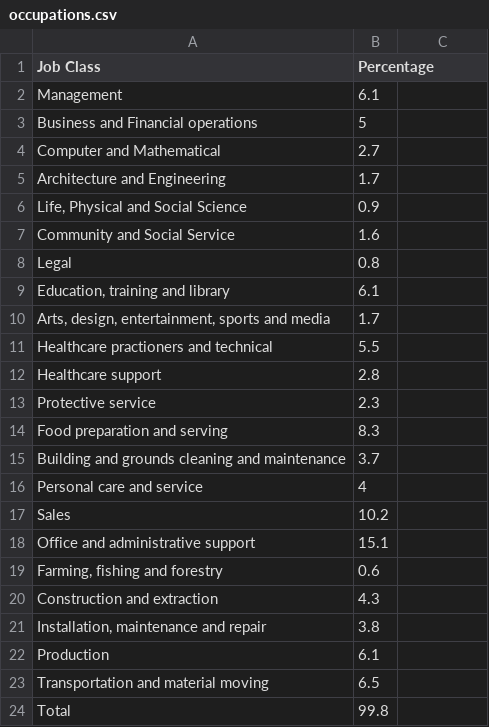
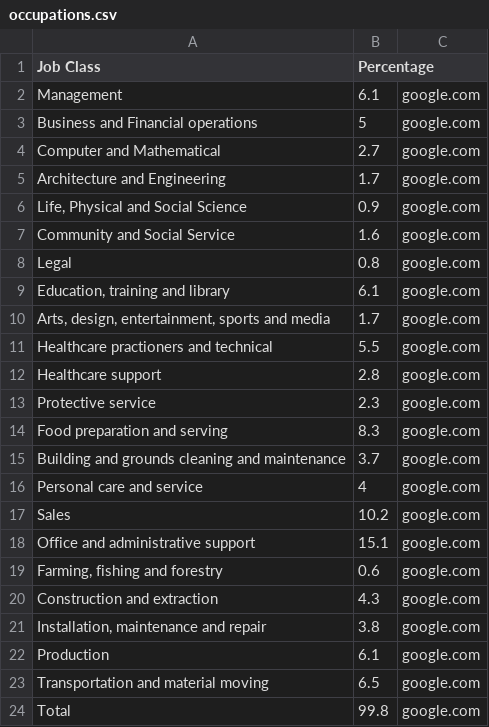
Before and after one commit to LieselWong/workshop, a CSV file: 13_tempwork/data/occupations.csv, drawn as a sheet.

```diff
--- a/13_tempwork/data/occupations.csv
+++ b/13_tempwork/data/occupations.csv
@@ -1,24 +1,24 @@
 Job Class,Percentage
-Management,6.1
-Business and Financial operations,5
-Computer and Mathematical,2.7
-Architecture and Engineering,1.7
-"Life, Physical and Social Science",0.9
-Community and Social Service,1.6
-Legal,0.8
-"Education, training and library",6.1
-"Arts, design, entertainment, sports and media",1.7
-Healthcare practioners and technical,5.5
-Healthcare support,2.8
-Protective service,2.3
-Food preparation and serving,8.3
-Building and grounds cleaning and maintenance,3.7
-Personal care and service,4
-Sales,10.2
-Office and administrative support,15.1
-"Farming, fishing and forestry",0.6
-Construction and extraction,4.3
-"Installation, maintenance and repair",3.8
-Production,6.1
-Transportation and material moving,6.5
-Total,99.8
+Management,6.1,google.com
+Business and Financial operations,5,google.com
+Computer and Mathematical,2.7,google.com
+Architecture and Engineering,1.7,google.com
+"Life, Physical and Social Science",0.9,google.com
+Community and Social Service,1.6,google.com
+Legal,0.8,google.com
+"Education, training and library",6.1,google.com
+"Arts, design, entertainment, sports and media",1.7,google.com
+Healthcare practioners and technical,5.5,google.com
+Healthcare support,2.8,google.com
+Protective service,2.3,google.com
+Food preparation and serving,8.3,google.com
+Building and grounds cleaning and maintenance,3.7,google.com
+Personal care and service,4,google.com
+Sales,10.2,google.com
+Office and administrative support,15.1,google.com
+"Farming, fishing and forestry",0.6,google.com
+Construction and extraction,4.3,google.com
+"Installation, maintenance and repair",3.8,google.com
+Production,6.1,google.com
+Transportation and material moving,6.5,google.com
+Total,99.8,google.com
```
Also changed, not shown: 5 other files.
